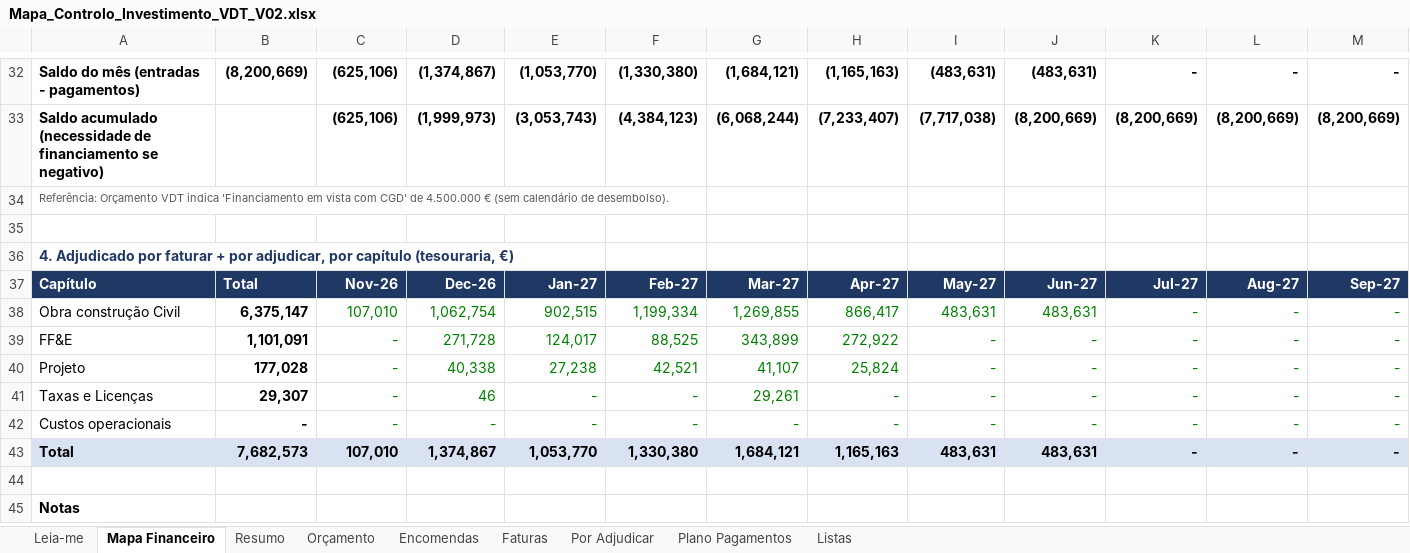
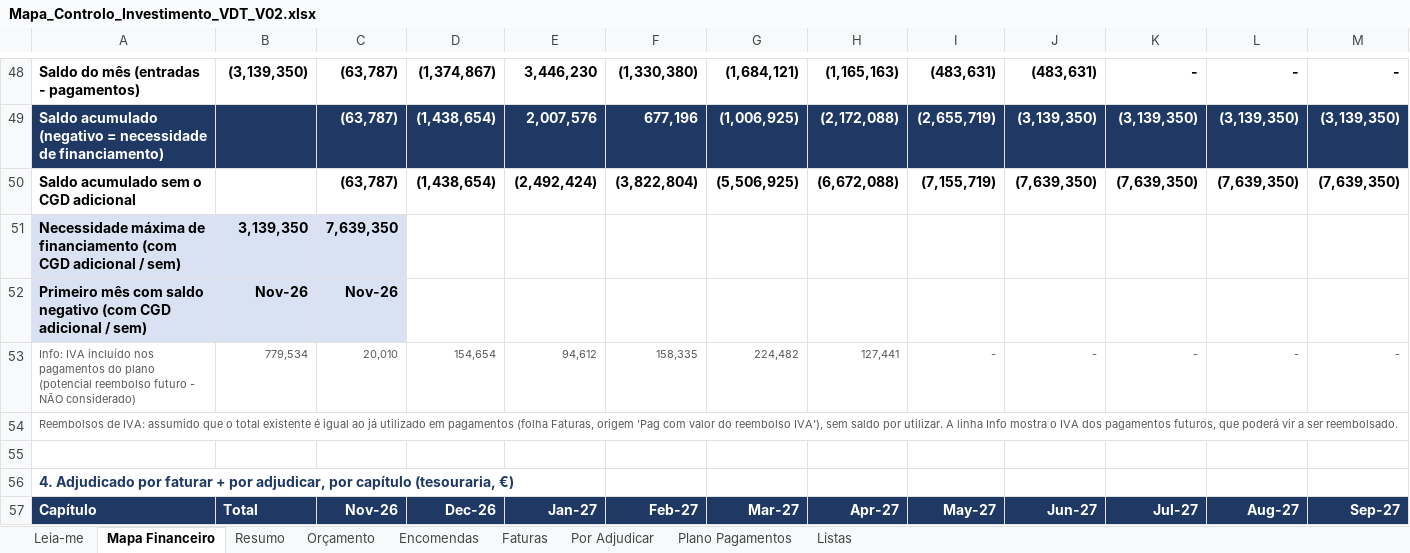
Before and after one commit to Budahtree/Trabalho, an Excel workbook: Mapa_Controlo_Investimento_VDT_V02.xlsx, sheet Mapa Financeiro, drawn as a sheet; only a part is shown, gaps mark what is left out; the shorter side is filled out with more unchanged rows; values as stored, in another font and other column widths than the file's, no borders; charts and pictures not drawn; removed rows and columns are numbered as before the commit, all else as after; rows hold the shown columns only; the diff covers the shown part only; the diff names each change by its address in the sheet, - before the commit and + after, or states it on an @@ line.

```diff
--- a/Mapa_Controlo_Investimento_VDT_V02.xlsx (sheet Mapa Financeiro)
+++ b/Mapa_Controlo_Investimento_VDT_V02.xlsx (sheet Mapa Financeiro)
-B48: (8,200,669)
+B48: (3,139,350)
-C48: (625,106)
+C48: (63,787)
-E48: (1,053,770)
+E48: 3,446,230
-row 33: Saldo acumulado (necessidade de financiamento se negativo) |  | (625,106) | (1,999,973) | (3,053,743) | (4,384,123) | (6,068,244) | (7,233,407) | (7,717,038) | (8,200,669) | (8,200,669) | (8,200,669) | (8,200,669)
+row 49: Saldo acumulado (negativo = necessidade de financiamento) |  | (63,787) | (1,438,654) | 2,007,576 | 677,196 | (1,006,925) | (2,172,088) | (2,655,719) | (3,139,350) | (3,139,350) | (3,139,350) | (3,139,350)
+row 50: Saldo acumulado sem o CGD adicional |  | (63,787) | (1,438,654) | (2,492,424) | (3,822,804) | (5,506,925) | (6,672,088) | (7,155,719) | (7,639,350) | (7,639,350) | (7,639,350) | (7,639,350)
+row 51: Necessidade máxima de financiamento (com CGD adicional / sem) | 3,139,350 | 7,639,350
+row 52: Primeiro mês com saldo negativo (com CGD adicional / sem) | Nov-26 | Nov-26
+row 53: Info: IVA incluído nos pagamentos do plano (potencial reembolso futuro - NÃO considerado) | 779,534 | 20,010 | 154,654 | 94,612 | 158,335 | 224,482 | 127,441 | - | - | - | - | -
-A54: Referência: Orçamento VDT indica 'Financiamento em vista com CGD' de 4.500.000 € (sem calendário de desembolso).
+A54: Reembolsos de IVA: assumido que o total existente é igual ao já utilizado em pagamentos (folha Faturas, origem 'Pag com valor do reembolso IVA'), sem saldo por utilizar. A linha Info mostra o IVA dos pagamentos futuros, que poderá vir a ser reembolsado.
```
Also changed, not shown: 17 added rows, 1 removed row and 7 edited cells elsewhere in this sheet, formulas that keep their value, charts or pictures.
